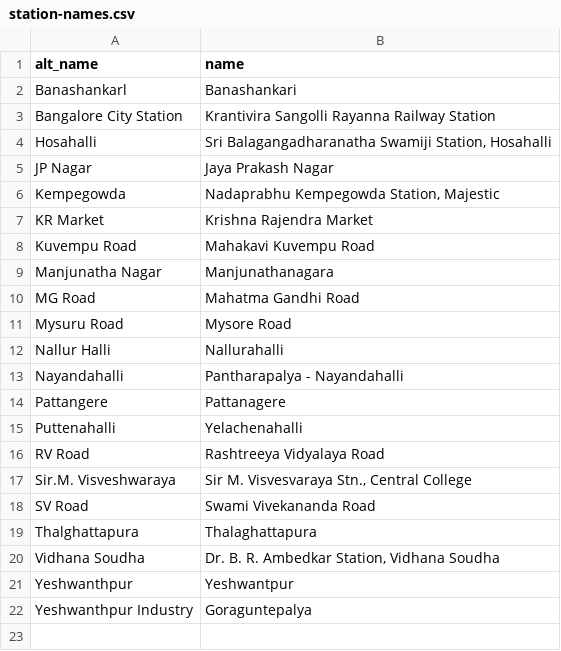
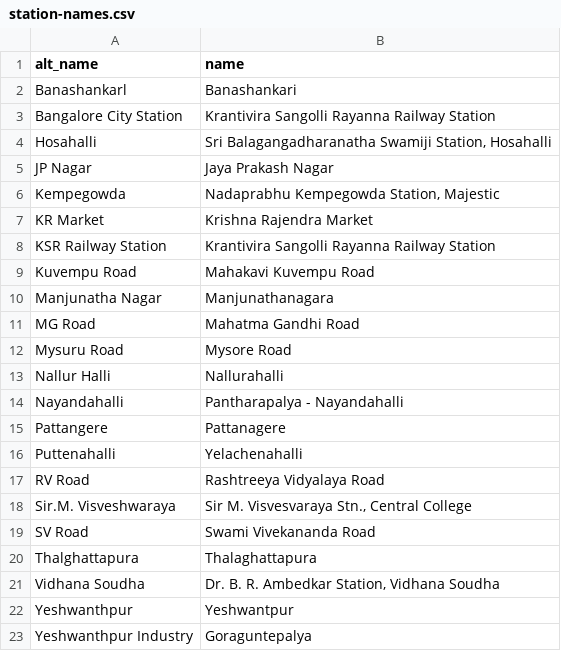
Before and after one commit to kdqed/bmrcl-ridership-hourly, a CSV file: raw/station-names.csv, drawn as a sheet.

Commit message:
Add September 2025 ridership and data file for hourly exits

```diff
--- a/raw/station-names.csv
+++ b/raw/station-names.csv
@@ -7,2 +7,3 @@ Kempegowda;Nadaprabhu Kempegowda Station, Majestic
 KR Market;Krishna Rajendra Market
+KSR Railway Station;Krantivira Sangolli Rayanna Railway Station
 Kuvempu Road;Mahakavi Kuvempu Road
```
Also changed, not shown: 16 other files.
